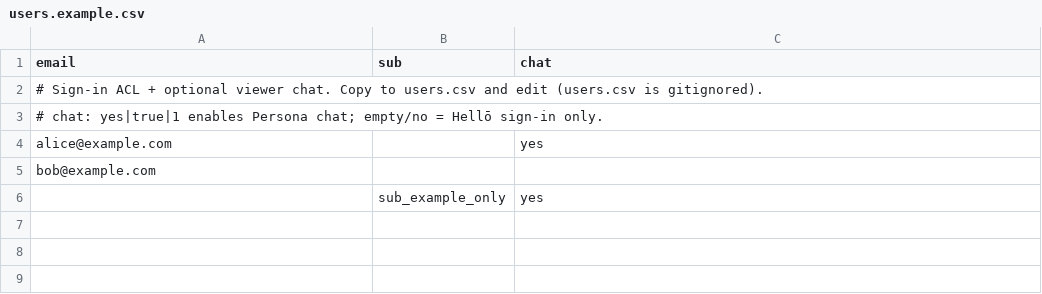
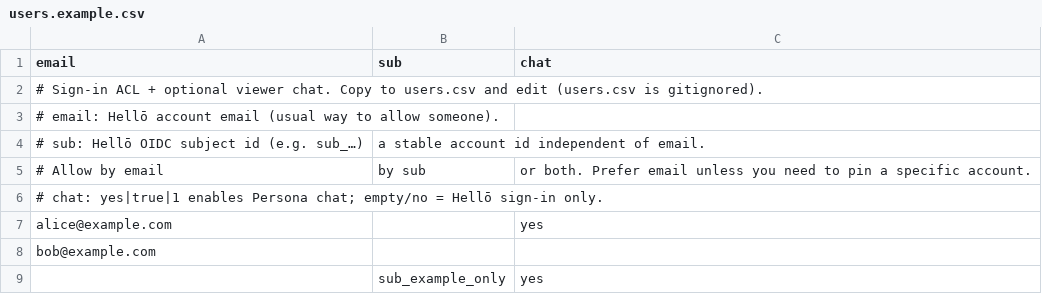
Before and after one commit to yaronf/tripmap, a CSV file: config/users.example.csv, drawn as a sheet; the diff names each change by its address in the sheet, - before the commit and + after, or states it on an @@ line.

```diff
--- a/config/users.example.csv
+++ b/config/users.example.csv
+row 3: # email: Hellō account email (usual way to allow someone).
+row 4: # sub: Hellō OIDC subject id (e.g. sub_…) | a stable account id independent of email.
+row 5: # Allow by email | by sub | or both. Prefer email unless you need to pin a specific account.
```
